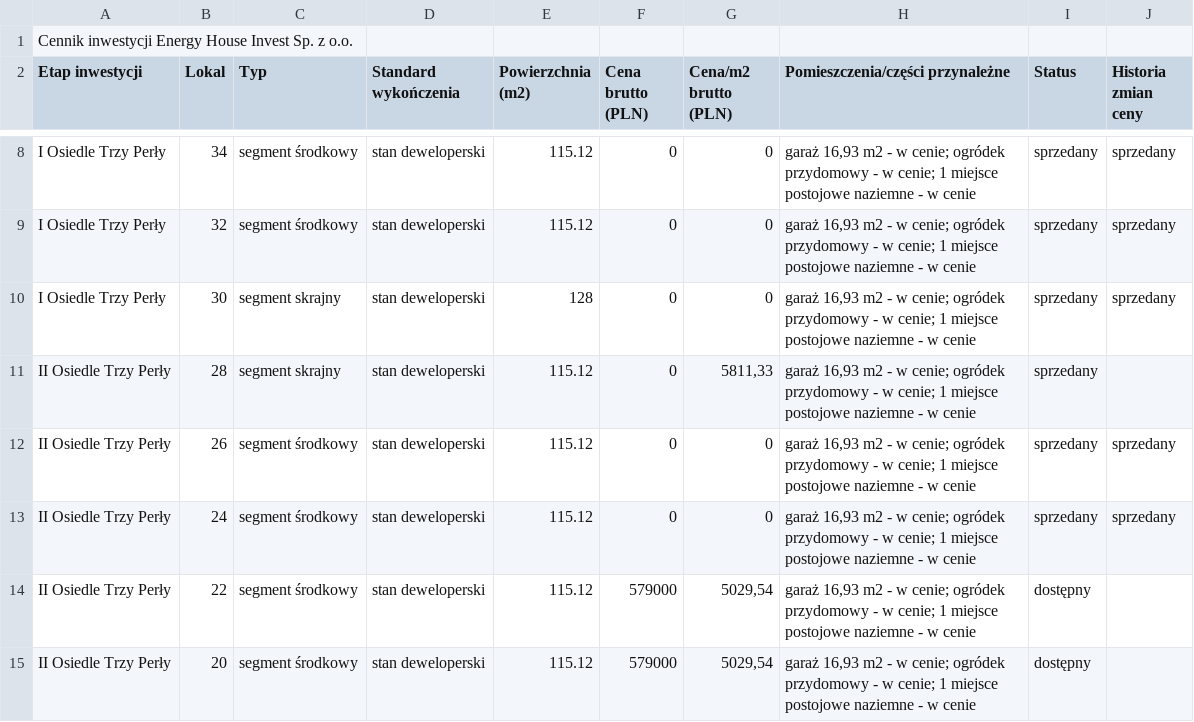
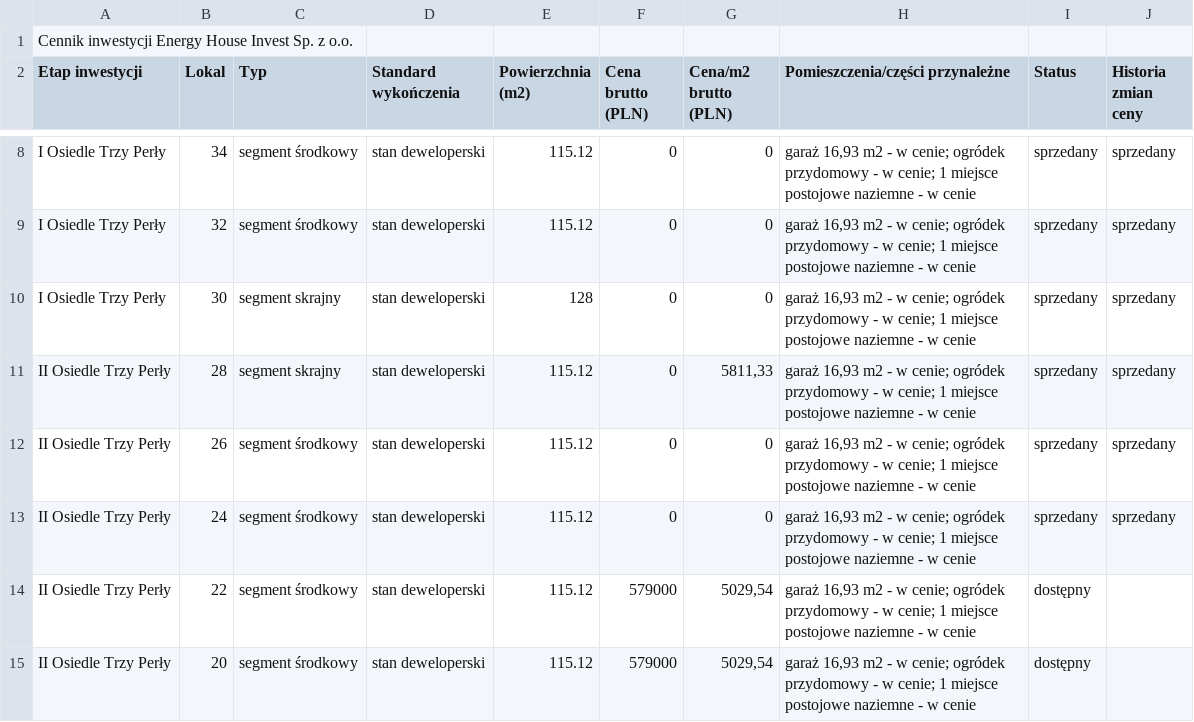
Before and after one commit to EHI777/energy-house-invest, a CSV file: cennik_trzy_perly.csv, drawn as a sheet; only a part is shown, gaps mark what is left out.

Commit message:
Update cennik_trzy_perly.csv with new data

```diff
--- a/cennik_trzy_perly.csv
+++ b/cennik_trzy_perly.csv
@@ -10,3 +10,3 @@ I Osiedle Trzy Perły;32;segment środkowy;stan deweloperski;115.12;0;0;"garaż
 I Osiedle Trzy Perły;30;segment skrajny;stan deweloperski;128;0;0;"garaż 16,93 m2 - w cenie; ogródek przydomowy - w cenie; 1 miejsce postojowe naziemne - w cenie";sprzedany;sprzedany
-II Osiedle Trzy Perły;28;segment skrajny;stan deweloperski;115.12;0;5811,33;"garaż 16,93 m2 - w cenie; ogródek przydomowy - w cenie; 1 miejsce postojowe naziemne - w cenie";sprzedany
+II Osiedle Trzy Perły;28;segment skrajny;stan deweloperski;115.12;0;5811,33;"garaż 16,93 m2 - w cenie; ogródek przydomowy - w cenie; 1 miejsce postojowe naziemne - w cenie";sprzedany;sprzedany
 II Osiedle Trzy Perły;26;segment środkowy;stan deweloperski;115.12;0;0;"garaż 16,93 m2 - w cenie; ogródek przydomowy - w cenie; 1 miejsce postojowe naziemne - w cenie";sprzedany;sprzedany
```
